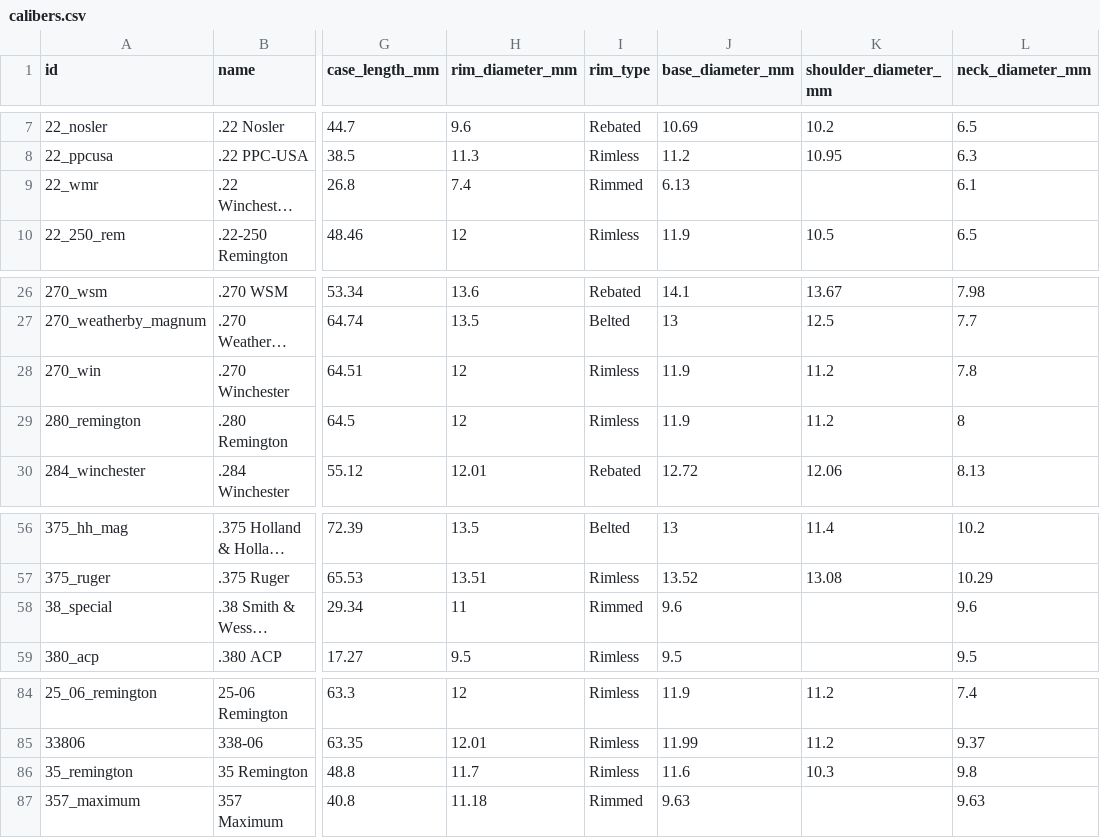
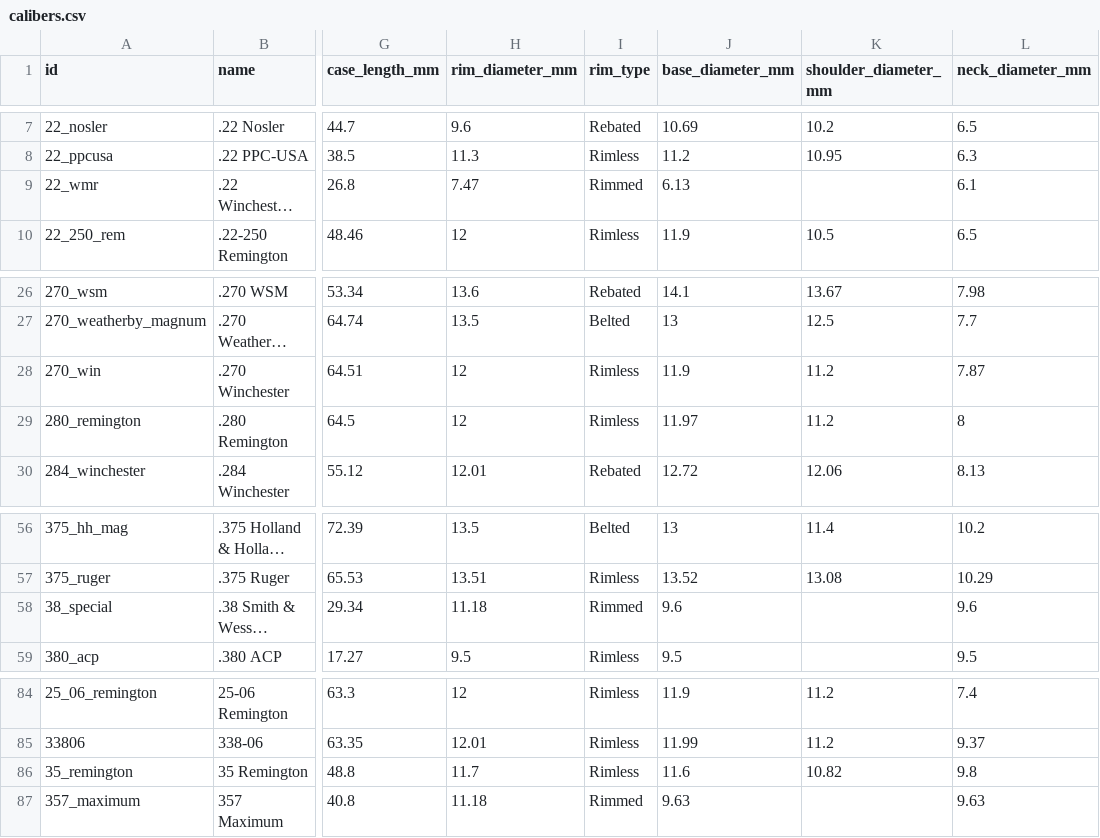
Before and after one commit to fbastin/calibers, a CSV file: calibers.csv, drawn as a sheet; only a part is shown, gaps mark what is left out; long unchanged cells end in …; the diff covers the shown part only; the diff names each change by its address in the sheet, - before the commit and + after, or states it on an @@ line.

```diff
--- a/calibers.csv
+++ b/calibers.csv
-H9 (rim_diameter_mm): 7.4
+H9 (rim_diameter_mm): 7.47
-L28 (neck_diameter_mm): 7.8
+L28 (neck_diameter_mm): 7.87
-J29 (base_diameter_mm): 11.9
+J29 (base_diameter_mm): 11.97
-H58 (rim_diameter_mm): 11
+H58 (rim_diameter_mm): 11.18
-K86 (shoulder_diameter_mm): 10.3
+K86 (shoulder_diameter_mm): 10.82
```
Also changed, not shown: 44 edited cells elsewhere in this file, 3 other files.
